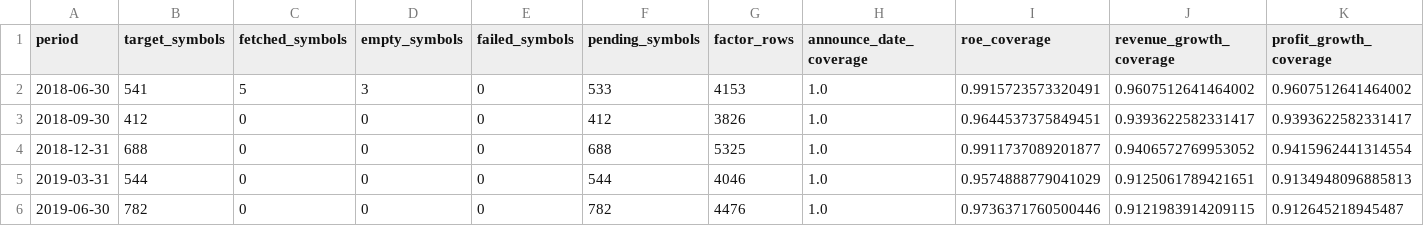
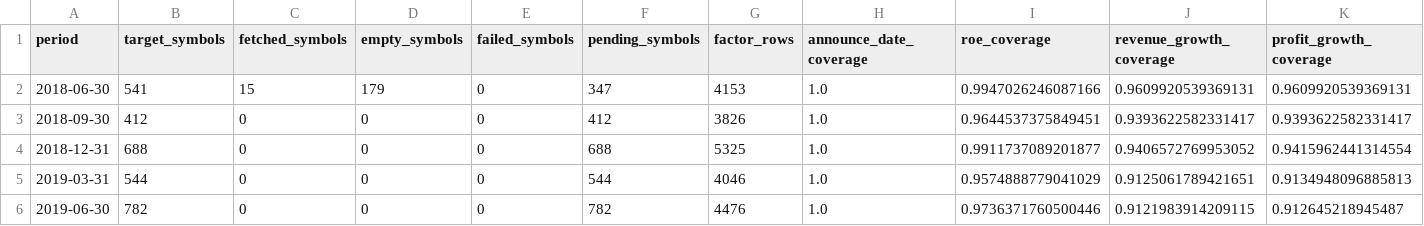
Before and after one commit to Archjing/stok-mapping, a CSV file: reports/2026-06-07/tushare_financial_backfill_audit_260607_20180630_20260331.csv, drawn as a sheet; only a part is shown; the diff names each change by its address in the sheet, - before the commit and + after, or states it on an @@ line.

```diff
--- a/reports/2026-06-07/tushare_financial_backfill_audit_260607_20180630_20260331.csv
+++ b/reports/2026-06-07/tushare_financial_backfill_audit_260607_20180630_20260331.csv
-C2 (fetched_symbols): 5
+C2 (fetched_symbols): 15
-D2 (empty_symbols): 3
+D2 (empty_symbols): 179
-F2 (pending_symbols): 533
+F2 (pending_symbols): 347
-I2 (roe_coverage): 0.9915723573320491
+I2 (roe_coverage): 0.9947026246087166
-J2 (revenue_growth_coverage): 0.9607512641464002
+J2 (revenue_growth_coverage): 0.9609920539369131
-K2 (profit_growth_coverage): 0.9607512641464002
+K2 (profit_growth_coverage): 0.9609920539369131
```
Also changed, not shown: reports/database_health/database_health_summary.csv, reports/tushare_financial_backfill_audit_summary.csv, 32 other files.
